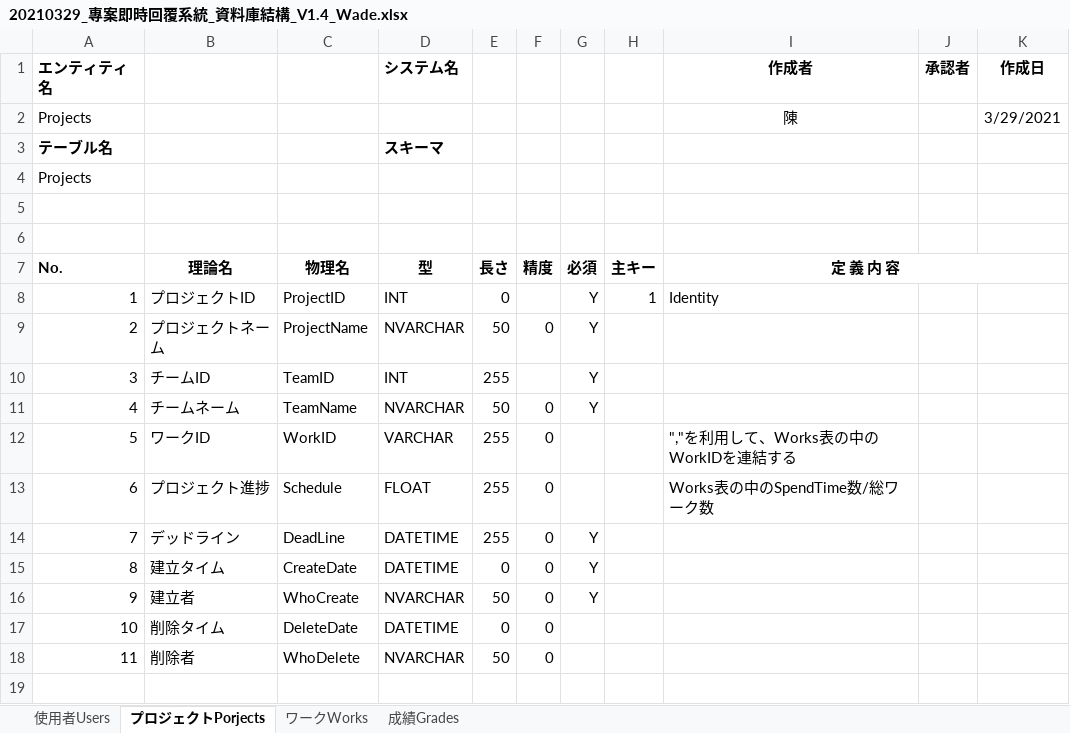
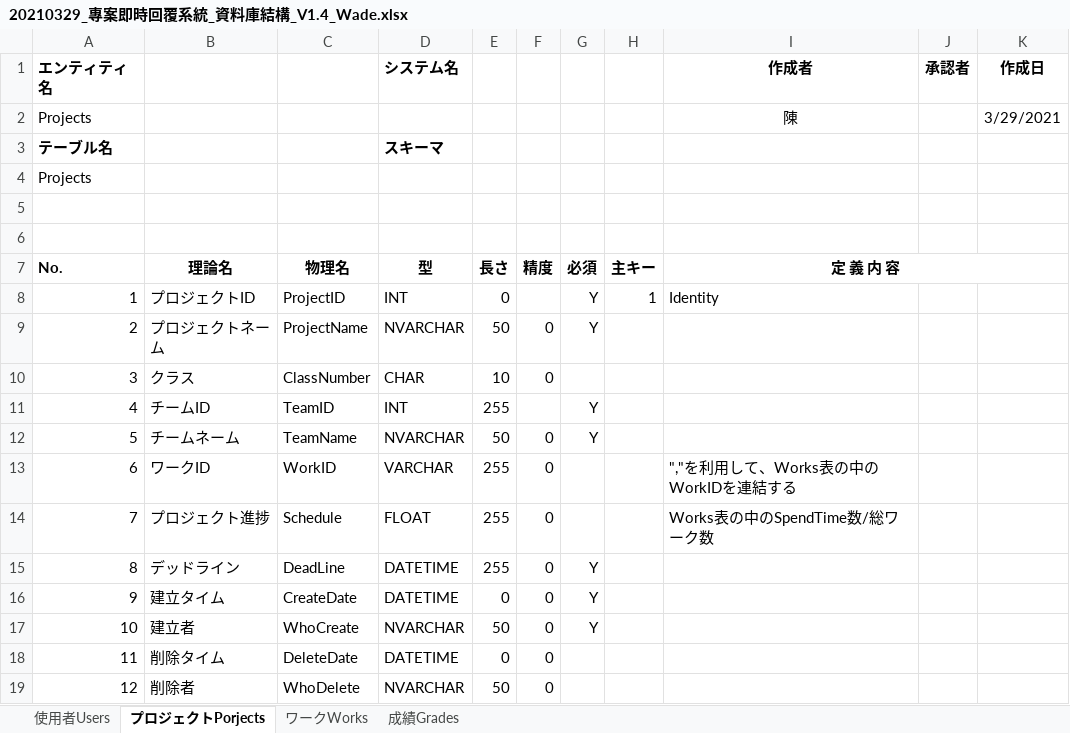
Before and after one commit to hfregg654/Projectdesign_ProjectImmediateReply, an Excel workbook: 20210329_專案即時回覆系統_資料庫結構_V1.4_Wade.xlsx, sheet プロジェクトPorjects, drawn as a sheet; values as stored, in another font and other column widths than the file's, no borders; addresses are those after the commit; the diff names each change by its address in the sheet, - before the commit and + after, or states it on an @@ line.

Commit message:
修改

```diff
--- a/20210329_專案即時回覆系統_資料庫結構_V1.4_Wade.xlsx (sheet プロジェクトPorjects)
+++ b/20210329_專案即時回覆系統_資料庫結構_V1.4_Wade.xlsx (sheet プロジェクトPorjects)
+row 10: 3 | クラス | ClassNumber | CHAR | 10 | 0
@@ column A (エンティティ名) renumbered from row 11 down @@
```
